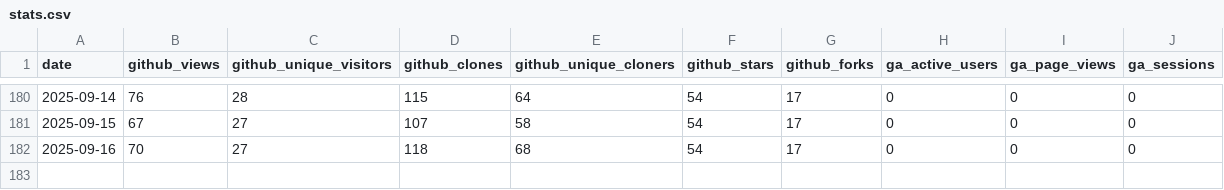
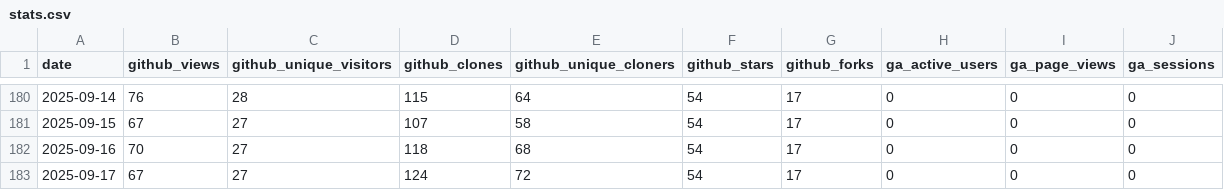
Before and after one commit to rawkintrevo/gofannon, a CSV file: website/community/stats.csv, drawn as a sheet; only a part is shown, gaps mark what is left out.

```diff
--- a/website/community/stats.csv
+++ b/website/community/stats.csv
@@ -182 +182,2 @@ date,github_views,github_unique_visitors,github_clones,github_unique_cloners,git
 2025-09-16,70,27,118,68,54,17,0,0,0
+2025-09-17,67,27,124,72,54,17,0,0,0
```
